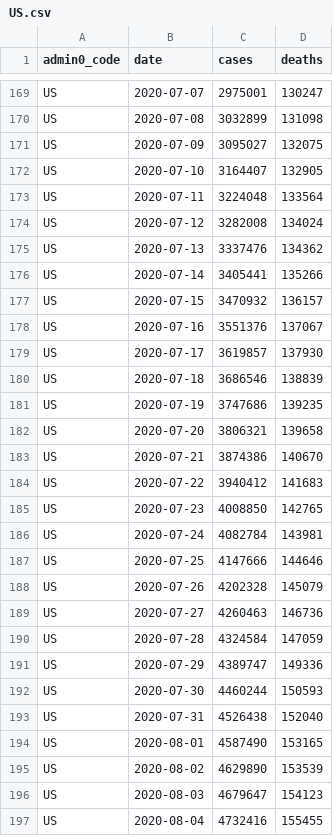
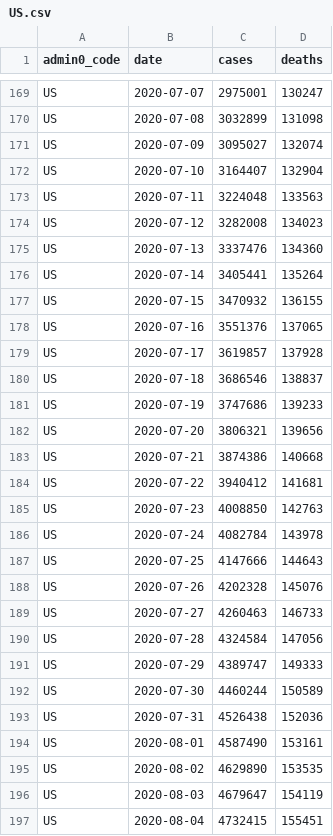
Before and after one commit to covid-open-data/xform-casecount-us-usafacts, a CSV file: output/admin0/US.csv, drawn as a sheet; only a part is shown, gaps mark what is left out; the diff covers the shown part only.

```diff
--- a/output/admin0/US.csv
+++ b/output/admin0/US.csv
@@ -170,28 +170,28 @@ US,2020-07-07,2975001,130247
 US,2020-07-08,3032899,131098
-US,2020-07-09,3095027,132075
-US,2020-07-10,3164407,132905
-US,2020-07-11,3224048,133564
-US,2020-07-12,3282008,134024
-US,2020-07-13,3337476,134362
-US,2020-07-14,3405441,135266
-US,2020-07-15,3470932,136157
-US,2020-07-16,3551376,137067
-US,2020-07-17,3619857,137930
-US,2020-07-18,3686546,138839
-US,2020-07-19,3747686,139235
-US,2020-07-20,3806321,139658
-US,2020-07-21,3874386,140670
-US,2020-07-22,3940412,141683
-US,2020-07-23,4008850,142765
-US,2020-07-24,4082784,143981
-US,2020-07-25,4147666,144646
-US,2020-07-26,4202328,145079
-US,2020-07-27,4260463,146736
-US,2020-07-28,4324584,147059
-US,2020-07-29,4389747,149336
-US,2020-07-30,4460244,150593
-US,2020-07-31,4526438,152040
-US,2020-08-01,4587490,153165
-US,2020-08-02,4629890,153539
-US,2020-08-03,4679647,154123
-US,2020-08-04,4732416,155455
+US,2020-07-09,3095027,132074
+US,2020-07-10,3164407,132904
+US,2020-07-11,3224048,133563
+US,2020-07-12,3282008,134023
+US,2020-07-13,3337476,134360
+US,2020-07-14,3405441,135264
+US,2020-07-15,3470932,136155
+US,2020-07-16,3551376,137065
+US,2020-07-17,3619857,137928
+US,2020-07-18,3686546,138837
+US,2020-07-19,3747686,139233
+US,2020-07-20,3806321,139656
+US,2020-07-21,3874386,140668
+US,2020-07-22,3940412,141681
+US,2020-07-23,4008850,142763
+US,2020-07-24,4082784,143978
+US,2020-07-25,4147666,144643
+US,2020-07-26,4202328,145076
+US,2020-07-27,4260463,146733
+US,2020-07-28,4324584,147056
+US,2020-07-29,4389747,149333
+US,2020-07-30,4460244,150589
+US,2020-07-31,4526438,152036
+US,2020-08-01,4587490,153161
+US,2020-08-02,4629890,153535
+US,2020-08-03,4679647,154119
+US,2020-08-04,4732415,155451
```
Also changed, not shown: 1 added row and 14 edited cells elsewhere in this file, output/admin1/US.csv.
